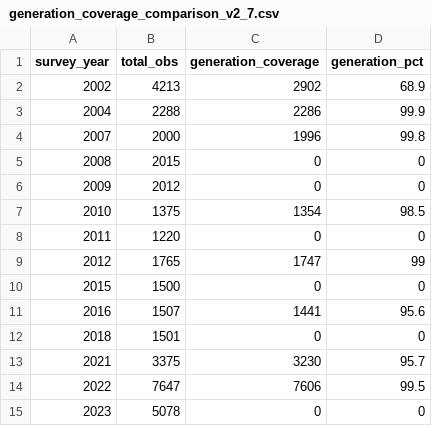
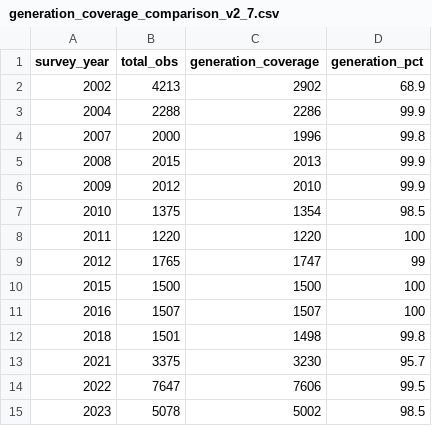
Before and after one commit to annjiangcodes/NSL-2002-2023, a CSV file: outputs/generation_coverage_comparison_v2_7.csv, drawn as a sheet.

```diff
--- a/outputs/generation_coverage_comparison_v2_7.csv
+++ b/outputs/generation_coverage_comparison_v2_7.csv
@@ -4,12 +4,12 @@ survey_year,total_obs,generation_coverage,generation_pct
 2007,2000,1996,99.8
-2008,2015,0,0
-2009,2012,0,0
+2008,2015,2013,99.9
+2009,2012,2010,99.9
 2010,1375,1354,98.5
-2011,1220,0,0
+2011,1220,1220,100
 2012,1765,1747,99
-2015,1500,0,0
-2016,1507,1441,95.6
-2018,1501,0,0
+2015,1500,1500,100
+2016,1507,1507,100
+2018,1501,1498,99.8
 2021,3375,3230,95.7
 2022,7647,7606,99.5
-2023,5078,0,0
+2023,5078,5002,98.5
```
Also changed, not shown: outputs/generation_coding_test_results_corrected.csv, outputs/generation_trends_results_v2_7.csv, 21 other files.
